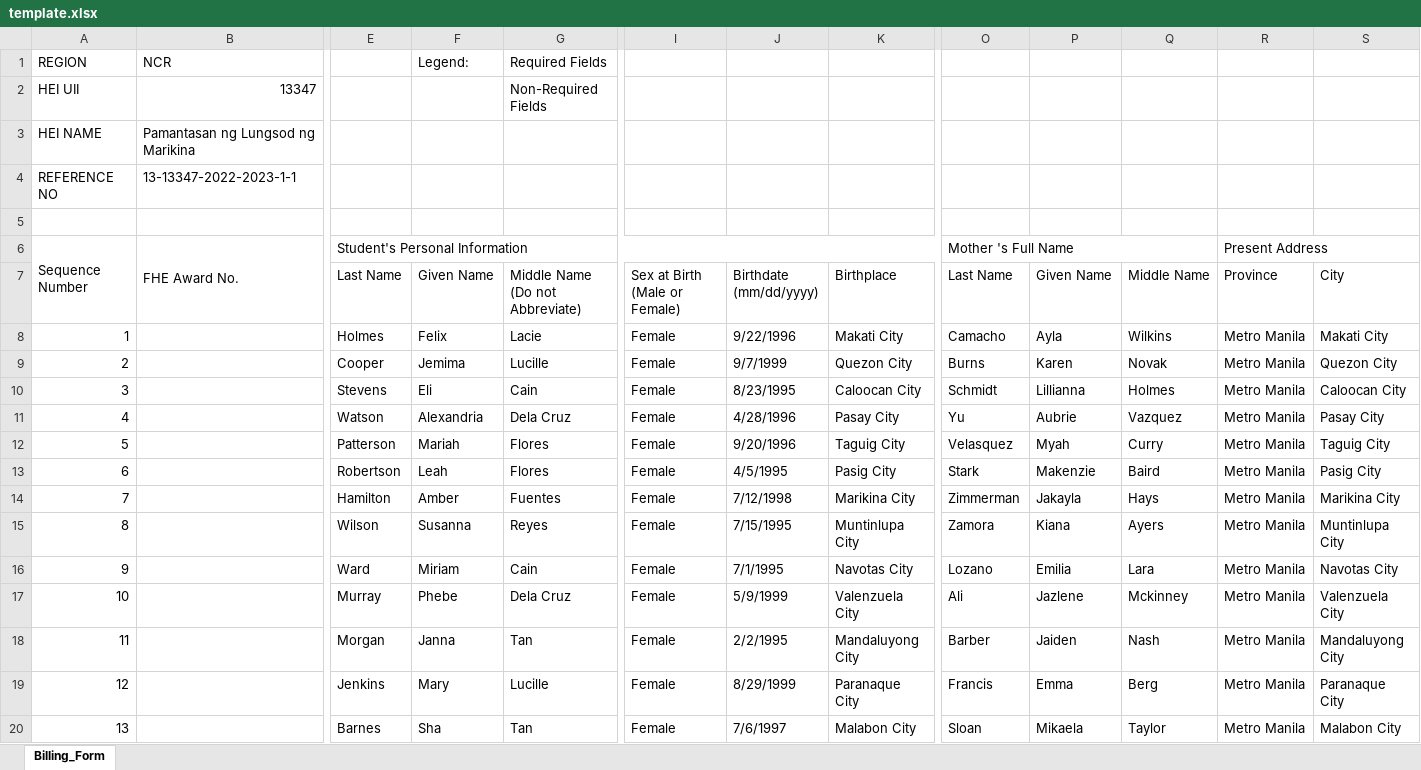
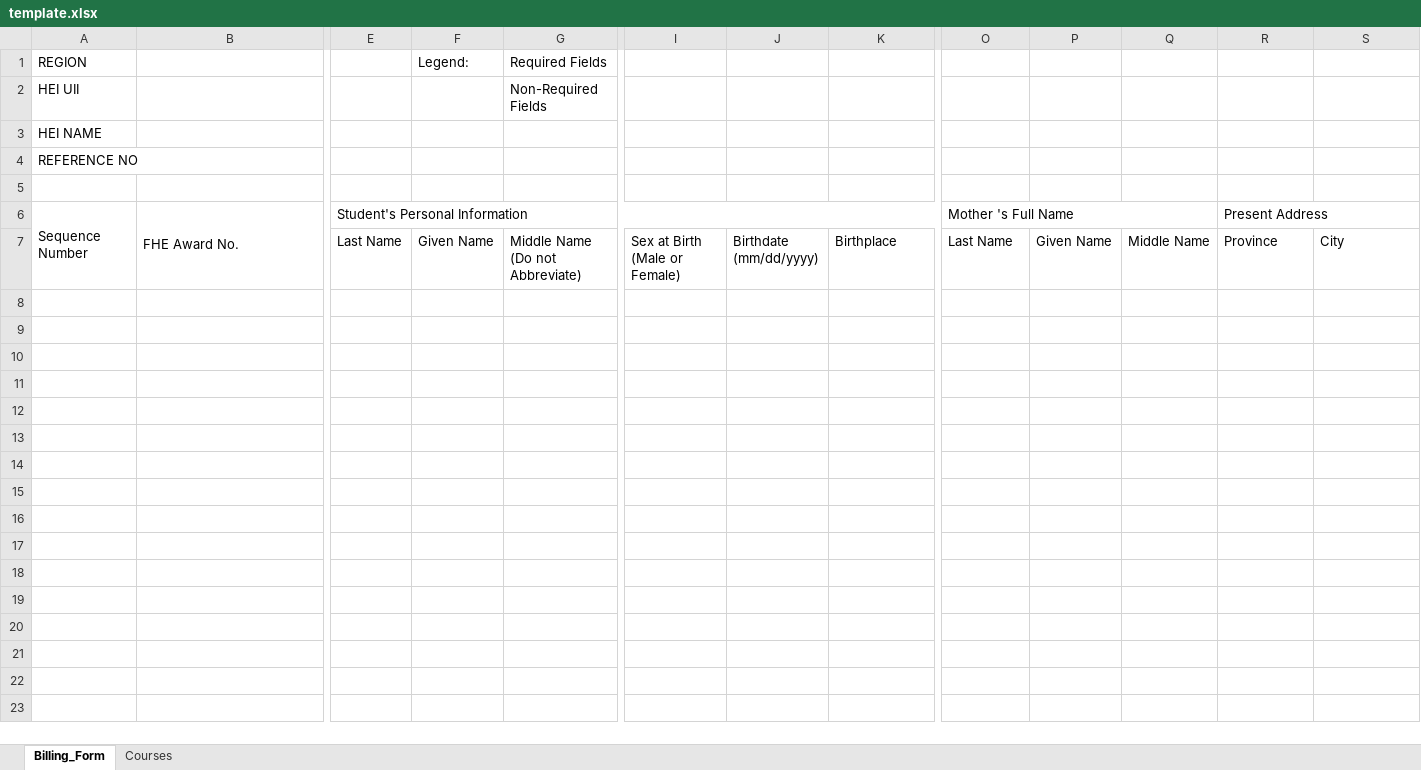
Before and after one commit to Shiroe256/fheidk, an Excel workbook: public/files/template.xlsx, sheet Billing_Form, drawn as a sheet; only a part is shown, gaps mark what is left out; values as stored, in another font and other column widths than the file's, no cell formats; rows hold the shown columns only; the diff covers the shown part only; the diff names each change by its address in the sheet, - before the commit and + after, or states it on an @@ line.

Commit message:
changed the tamplate

```diff
--- a/public/files/template.xlsx (sheet Billing_Form)
+++ b/public/files/template.xlsx (sheet Billing_Form)
+sheet tab: Courses
-B1: NCR
+B1: (empty)
-B2: 13347
+B2: (empty)
-B3: Pamantasan ng Lungsod ng Marikina
+B3: (empty)
-B4: 13-13347-2022-2023-1-1
+B4: (empty)
-row 8: 1 |  | Holmes | Felix | Lacie | Female | 9/22/1996 | Makati City | Camacho | Ayla | Wilkins | Metro Manila | Makati City
-row 9: 2 |  | Cooper | Jemima | Lucille | Female | 9/7/1999 | Quezon City | Burns | Karen | Novak | Metro Manila | Quezon City
-row 10: 3 |  | Stevens | Eli | Cain | Female | 8/23/1995 | Caloocan City | Schmidt | Lillianna | Holmes | Metro Manila | Caloocan City
-row 11: 4 |  | Watson | Alexandria | Dela Cruz | Female | 4/28/1996 | Pasay City | Yu | Aubrie | Vazquez | Metro Manila | Pasay City
-row 12: 5 |  | Patterson | Mariah | Flores | Female | 9/20/1996 | Taguig City | Velasquez | Myah | Curry | Metro Manila | Taguig City
-row 13: 6 |  | Robertson | Leah | Flores | Female | 4/5/1995 | Pasig City | Stark | Makenzie | Baird | Metro Manila | Pasig City
-row 14: 7 |  | Hamilton | Amber | Fuentes | Female | 7/12/1998 | Marikina City | Zimmerman | Jakayla | Hays | Metro Manila | Marikina City
-row 15: 8 |  | Wilson | Susanna | Reyes | Female | 7/15/1995 | Muntinlupa City | Zamora | Kiana | Ayers | Metro Manila | Muntinlupa City
-row 16: 9 |  | Ward | Miriam | Cain | Female | 7/1/1995 | Navotas City | Lozano | Emilia | Lara | Metro Manila | Navotas City
-row 17: 10 |  | Murray | Phebe | Dela Cruz | Female | 5/9/1999 | Valenzuela City | Ali | Jazlene | Mckinney | Metro Manila | Valenzuela City
-row 18: 11 |  | Morgan | Janna | Tan | Female | 2/2/1995 | Mandaluyong City | Barber | Jaiden | Nash | Metro Manila | Mandaluyong City
-row 19: 12 |  | Jenkins | Mary | Lucille | Female | 8/29/1999 | Paranaque City | Francis | Emma | Berg | Metro Manila | Paranaque City
-row 20: 13 |  | Barnes | Sha | Tan | Female | 7/6/1997 | Malabon City | Sloan | Mikaela | Taylor | Metro Manila | Malabon City
```
Also changed, not shown: 37 removed rows elsewhere in this sheet, cell formats.
